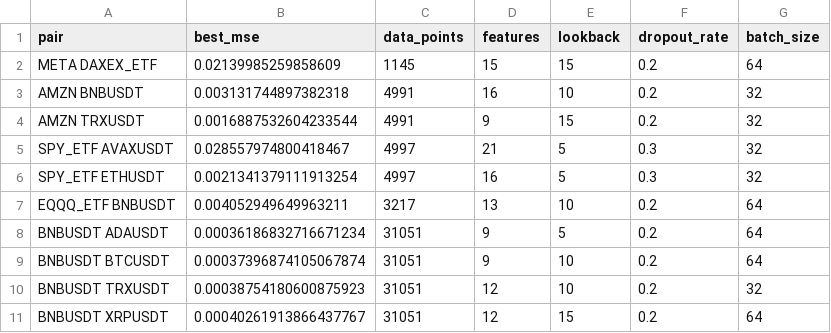
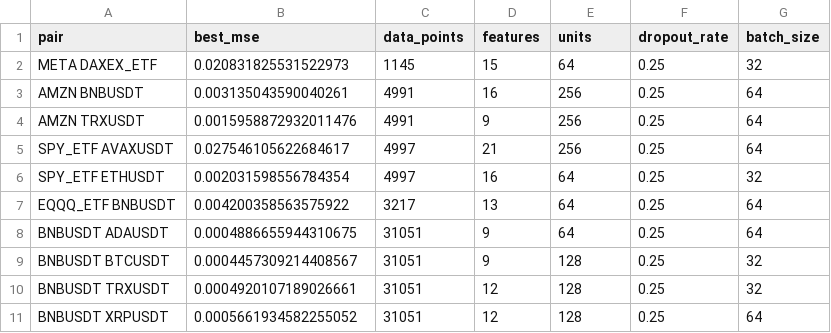
Before and after one commit to nite4/mscfe-masters-project, a CSV file: src/models/best/rnn/best_model_results.csv, drawn as a sheet.

```diff
--- a/src/models/best/rnn/best_model_results.csv
+++ b/src/models/best/rnn/best_model_results.csv
@@ -1,11 +1,11 @@
-pair,best_mse,data_points,features,lookback,dropout_rate,batch_size
-META DAXEX_ETF,0.02139985259858609,1145,15,15,0.2,64
-AMZN BNBUSDT,0.003131744897382318,4991,16,10,0.2,32
-AMZN TRXUSDT,0.0016887532604233544,4991,9,15,0.2,32
-SPY_ETF AVAXUSDT,0.028557974800418467,4997,21,5,0.3,32
-SPY_ETF ETHUSDT,0.0021341379111913254,4997,16,5,0.3,32
-EQQQ_ETF BNBUSDT,0.004052949649963211,3217,13,10,0.2,64
-BNBUSDT ADAUSDT,0.00036186832716671234,31051,9,5,0.2,64
-BNBUSDT BTCUSDT,0.00037396874105067874,31051,9,10,0.2,64
-BNBUSDT TRXUSDT,0.00038754180600875923,31051,12,10,0.2,32
-BNBUSDT XRPUSDT,0.00040261913866437767,31051,12,15,0.2,64
+pair,best_mse,data_points,features,units,dropout_rate,batch_size
+META DAXEX_ETF,0.020831825531522973,1145,15,64,0.25,32
+AMZN BNBUSDT,0.003135043590040261,4991,16,256,0.25,64
+AMZN TRXUSDT,0.0015958872932011476,4991,9,256,0.25,64
+SPY_ETF AVAXUSDT,0.027546105622684617,4997,21,256,0.25,64
+SPY_ETF ETHUSDT,0.002031598556784354,4997,16,64,0.25,32
+EQQQ_ETF BNBUSDT,0.004200358563575922,3217,13,64,0.25,64
+BNBUSDT ADAUSDT,0.0004886655944310675,31051,9,64,0.25,64
+BNBUSDT BTCUSDT,0.0004457309214408567,31051,9,128,0.25,32
+BNBUSDT TRXUSDT,0.0004920107189026661,31051,12,128,0.25,32
+BNBUSDT XRPUSDT,0.0005661934582255052,31051,12,128,0.25,64
```
Also changed, not shown: src/models/best/lstm/best_model_results.csv, 46 other files.
